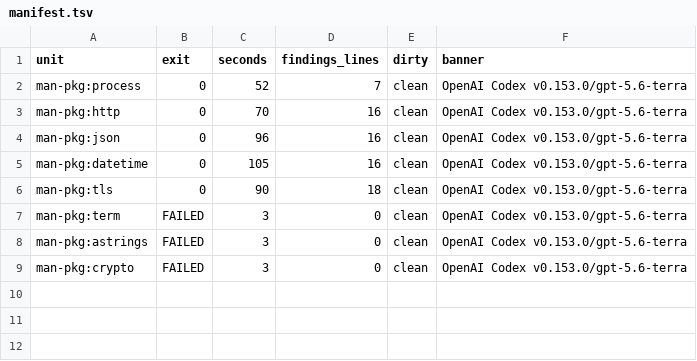
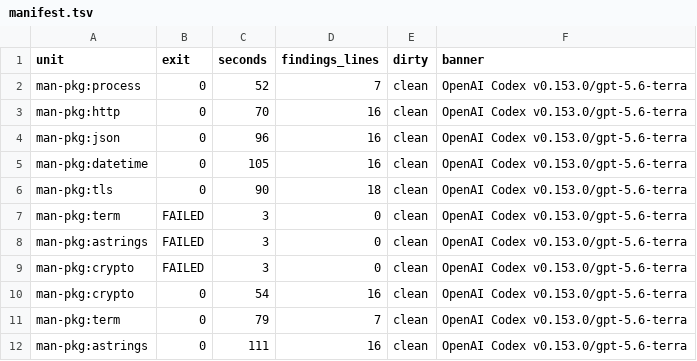
Before and after one commit to mfbasic/mfb, a TSV file: planning/plan-125-findings/B-phase2/manifest.tsv, drawn as a sheet.

Commit message:
plan-125-B Phase 2 done: the three re-dispatched reviews; Phase 3 my pass, part 2
After the Codex reset (C-5), term, astrings and crypto ran: exit 0, clean,
5 findings, all confirmed and applied. Phase 2 is 8/8 units and 14/14 findings.

  * term::off said every call except on and isOn is a no-op. didResize is also
    ungated, getters return inert defaults, and terminalSize raises
    ErrUnsupported (term::isOn's own page).
  * astrings: the overview never said that strings:: functions accept an
    AttributedString, which ones keep styling and which drop it, or that `&`
    joins two. toMarkdown's summary hid that colors are left out.
  * crypto: "Inputs and outputs are List OF Byte" ignored the identifier
    helpers (String) and randomInt (Integer). Checking it showed the same
    sentence's "hash/HMAC/PBKDF2 also accept a String" is false for pbkdf2,
    which has one List OF Byte form; seal, which does take String data, was
    missing. The overview now also routes to HPKE encrypt/decrypt, exchange,
    and convert.

Phase 3 my pass, continued. Words the census lists do not carry:
  * collections: 10 pages described equality as "stored payload" and raw-bit
    comparison. They also covered NaN cases no MFBASIC Float can reach (a list
    cannot hold one) and "a non-Ok result", the internal representation.
    Rewritten to what a developer observes: exact equality, and a Float by bit
    pattern, so -0.0 does not match a stored 0.0. mid's fast-contiguous-path
    paragraph and values' lookup-entry-array ordering were cut to their
    observable facts. contains also had a doubled "element element".
  * fs: 8 write functions said bytes come "from the String's packed byte data".
  * Cut sentences are belongs-in-spec rows 23-26.
  * My first rewrite said "compare by value", which is banned; --memory-scope
    caught it (1 hit) and it now reads "compare with `=`".

After (release build): --memory-scope 0 unclassified, --scope 0;
`mfb man <pkg> --all` exit 0 for term, astrings, crypto, collections, fs.
Examples: collections 140/140, fs 94/94, astrings 17/17, crypto 31/31 built
and ran; term 43/43 compile (running would take over the terminal).

Prose only: registry descriptor text, no code, test, fixture or golden.

```diff
--- a/planning/plan-125-findings/B-phase2/manifest.tsv
+++ b/planning/plan-125-findings/B-phase2/manifest.tsv
@@ -9 +9,4 @@ man-pkg:astrings	FAILED	3	0	clean	OpenAI Codex v0.153.0/gpt-5.6-terra
 man-pkg:crypto	FAILED	3	0	clean	OpenAI Codex v0.153.0/gpt-5.6-terra
+man-pkg:crypto	0	54	16	clean	OpenAI Codex v0.153.0/gpt-5.6-terra
+man-pkg:term	0	79	7	clean	OpenAI Codex v0.153.0/gpt-5.6-terra
+man-pkg:astrings	0	111	16	clean	OpenAI Codex v0.153.0/gpt-5.6-terra
```
Also changed, not shown: 30 other files.
